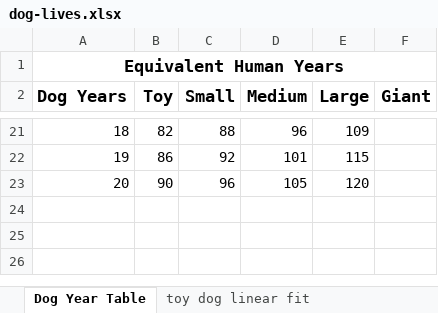
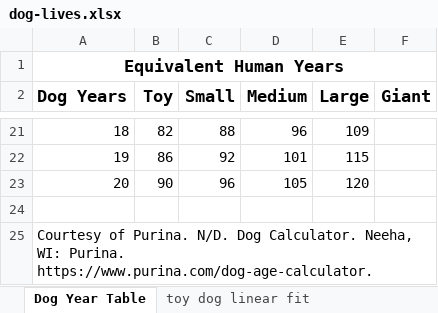
Before and after one commit to markj1069/hyperbola-fit-J71460512, an Excel workbook: var/dog-lives.xlsx, sheet Dog Year Table, drawn as a sheet; only a part is shown, gaps mark what is left out; values as stored, in another font and other column widths than the file's, no borders; the diff names each change by its address in the sheet, - before the commit and + after, or states it on an @@ line.

Commit message:
Add dog-years-J70864922/var/dog-lives.xlsx dev version.

```diff
--- a/var/dog-lives.xlsx (sheet Dog Year Table)
+++ b/var/dog-lives.xlsx (sheet Dog Year Table)
+row 24: (empty)
+row 25: Courtesy of Purina. N/D. Dog Calculator. Neeha, WI: Purina. https://www.purina.com/dog-age-calculator.
```
Also changed, not shown: sheet toy dog linear fit, sheet giant dog linear fit, sheet small dog linear fit, sheet large dog linear fit, sheet medium dog linear fit, other sheet tabs, charts or pictures.
